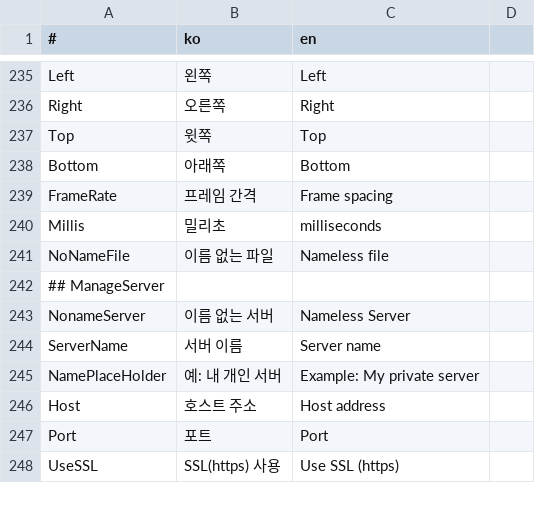
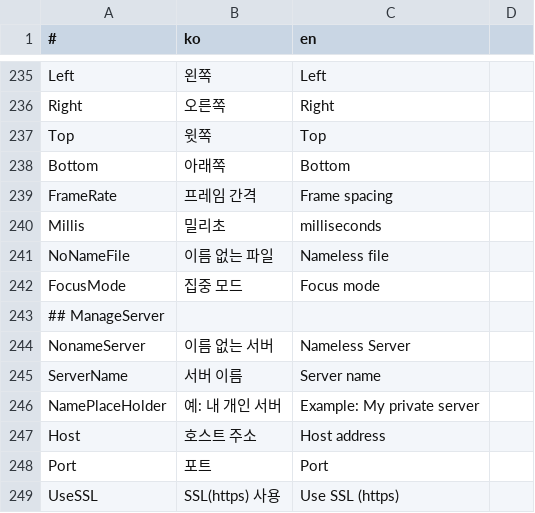
Before and after one commit to is2you2/is2you2.github.io, a CSV file: pjcone/translate.csv, drawn as a sheet; only a part is shown, gaps mark what is left out.

Commit message:
pjcone v1.0.0

```diff
--- a/pjcone/translate.csv
+++ b/pjcone/translate.csv
@@ -241,2 +241,3 @@ Millis,밀리초,milliseconds
 NoNameFile,이름 없는 파일,Nameless file
+FocusMode,집중 모드,Focus mode
 ## ManageServer
```
Also changed, not shown: 21 other files.
